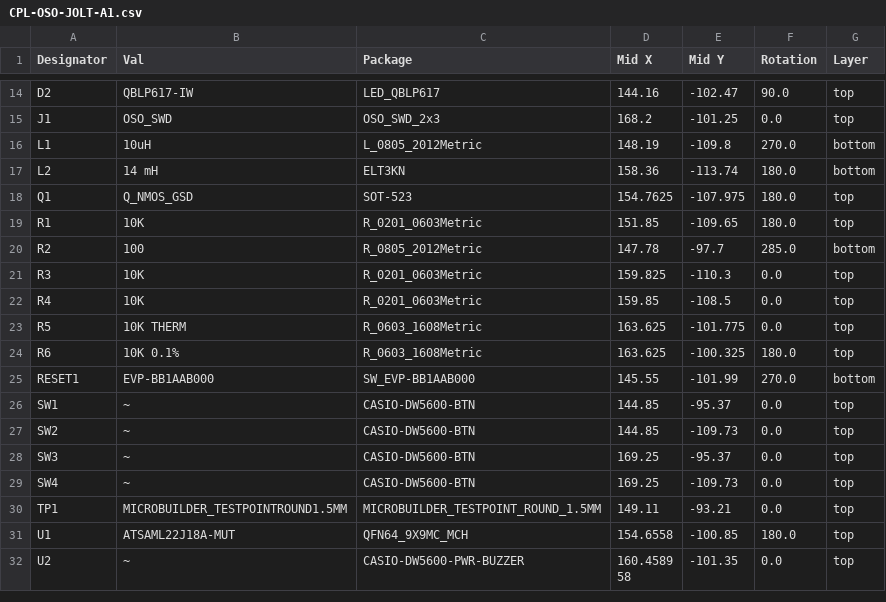
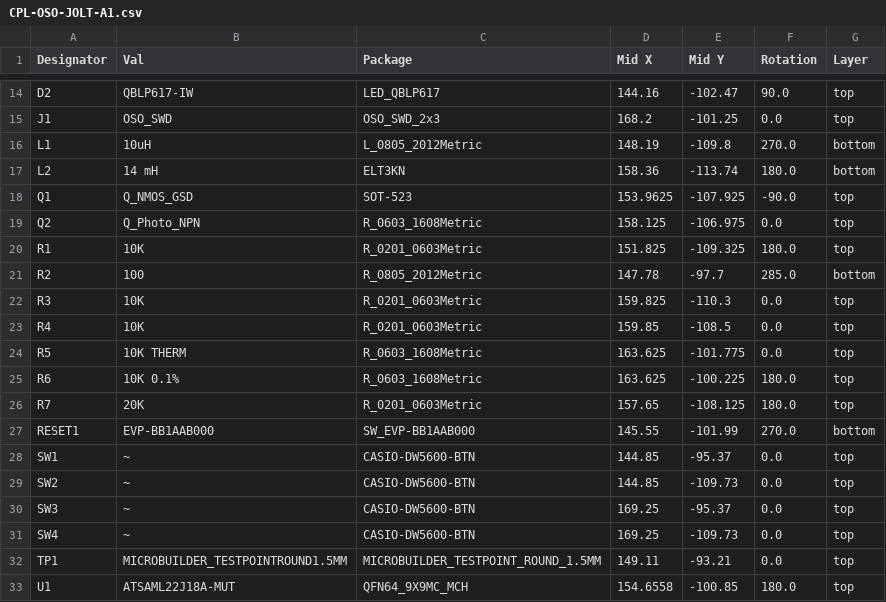
Before and after one commit to voloved/Sensor-Watch, a CSV file: PCB/Main Boards/OSO-JOLT-A1/jlcpcb/production_files/CPL-OSO-JOLT-A1.csv, drawn as a sheet; only a part is shown, gaps mark what is left out; the shorter side is filled out with more unchanged rows.

Commit message:
This commit is what holds the design sent to JLCPCB

```diff
--- a/PCB/Main Boards/OSO-JOLT-A1/jlcpcb/production_files/CPL-OSO-JOLT-A1.csv
+++ b/PCB/Main Boards/OSO-JOLT-A1/jlcpcb/production_files/CPL-OSO-JOLT-A1.csv
@@ -17,4 +17,5 @@ L1,10uH,L_0805_2012Metric,148.19,-109.8,270.0,bottom
 L2,14 mH,ELT3KN,158.36,-113.74,180.0,bottom
-Q1,Q_NMOS_GSD,SOT-523,154.7625,-107.975,180.0,top
-R1,10K,R_0201_0603Metric,151.85,-109.65,180.0,top
+Q1,Q_NMOS_GSD,SOT-523,153.9625,-107.925,-90.0,top
+Q2,Q_Photo_NPN,R_0603_1608Metric,158.125,-106.975,0.0,top
+R1,10K,R_0201_0603Metric,151.825,-109.325,180.0,top
 R2,100,R_0805_2012Metric,147.78,-97.7,285.0,bottom
@@ -23,3 +24,4 @@ R4,10K,R_0201_0603Metric,159.85,-108.5,0.0,top
 R5,10K THERM,R_0603_1608Metric,163.625,-101.775,0.0,top
-R6,10K 0.1%,R_0603_1608Metric,163.625,-100.325,180.0,top
+R6,10K 0.1%,R_0603_1608Metric,163.625,-100.225,180.0,top
+R7,20K,R_0201_0603Metric,157.65,-108.125,180.0,top
 RESET1,EVP-BB1AAB000,SW_EVP-BB1AAB000,145.55,-101.99,270.0,bottom
```
Also changed, not shown: PCB/Main Boards/OSO-JOLT-A1/jlcpcb/production_files/BOM-OSO-JOLT-A1.csv, 9 other files.
